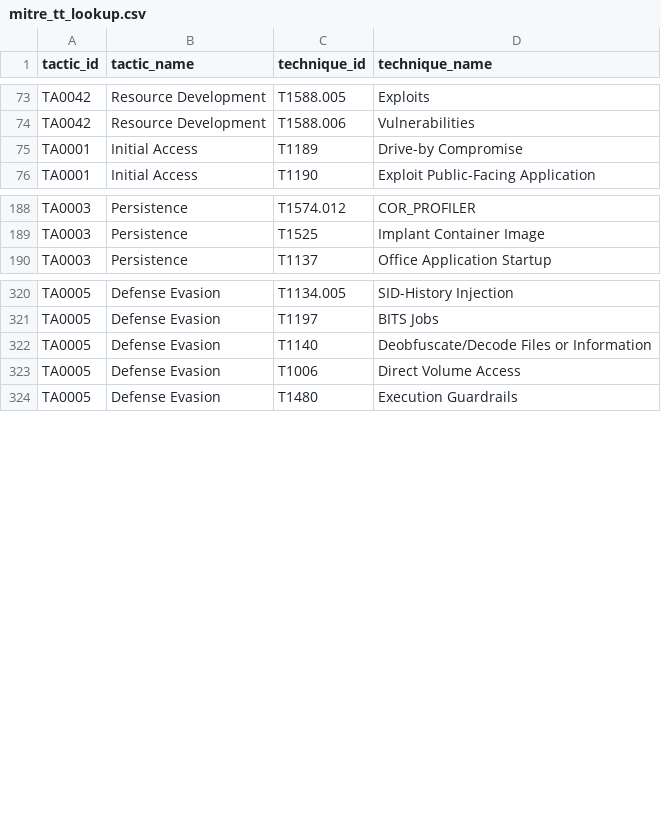
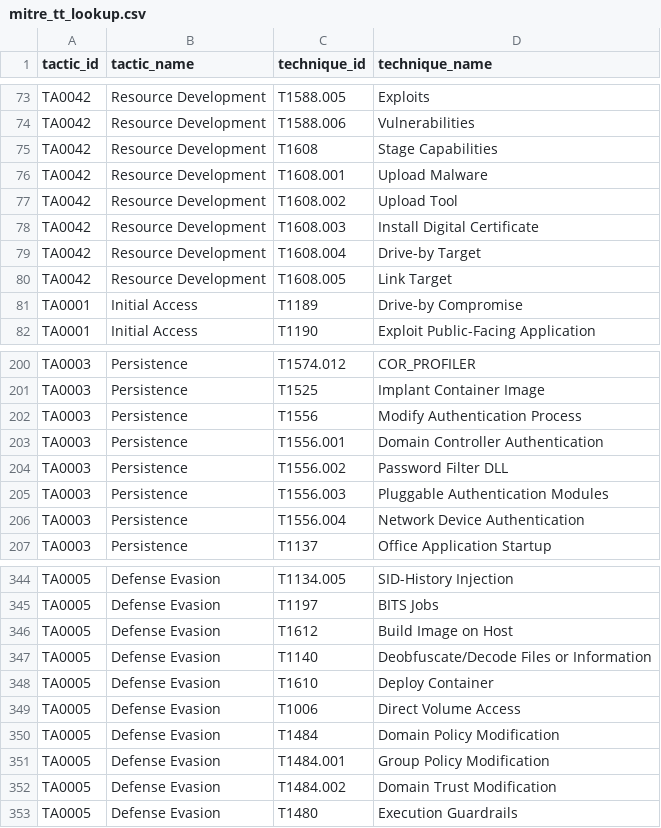
Before and after one commit to seynur/DA-ESS-MitreContent, a CSV file: lookups/mitre_tt_lookup.csv, drawn as a sheet; only a part is shown, gaps mark what is left out; the diff covers the shown part only.

Commit message:
Updated lookups for v9 compatibility: mitre_tt_lookup

```diff
--- a/lookups/mitre_tt_lookup.csv
+++ b/lookups/mitre_tt_lookup.csv
@@ -74,2 +74,8 @@ TA0042,Resource Development,T1588.005,Exploits
 TA0042,Resource Development,T1588.006,Vulnerabilities
+TA0042,Resource Development,T1608,Stage Capabilities
+TA0042,Resource Development,T1608.001,Upload Malware
+TA0042,Resource Development,T1608.002,Upload Tool
+TA0042,Resource Development,T1608.003,Install Digital Certificate
+TA0042,Resource Development,T1608.004,Drive-by Target
+TA0042,Resource Development,T1608.005,Link Target
 TA0001,Initial Access,T1189,Drive-by Compromise
@@ -189,2 +201,7 @@ TA0003,Persistence,T1574.012,COR_PROFILER
 TA0003,Persistence,T1525,Implant Container Image
+TA0003,Persistence,T1556,Modify Authentication Process
+TA0003,Persistence,T1556.001,Domain Controller Authentication
+TA0003,Persistence,T1556.002,Password Filter DLL
+TA0003,Persistence,T1556.003,Pluggable Authentication Modules
+TA0003,Persistence,T1556.004,Network Device Authentication
 TA0003,Persistence,T1137,Office Application Startup
@@ -321,4 +345,9 @@ TA0005,Defense Evasion,T1134.005,SID-History Injection
 TA0005,Defense Evasion,T1197,BITS Jobs
+TA0005,Defense Evasion,T1612,Build Image on Host
 TA0005,Defense Evasion,T1140,Deobfuscate/Decode Files or Information
+TA0005,Defense Evasion,T1610,Deploy Container
 TA0005,Defense Evasion,T1006,Direct Volume Access
+TA0005,Defense Evasion,T1484,Domain Policy Modification
+TA0005,Defense Evasion,T1484.001,Group Policy Modification
+TA0005,Defense Evasion,T1484.002,Domain Trust Modification
 TA0005,Defense Evasion,T1480,Execution Guardrails
```
Also changed, not shown: 25 added rows, 2 removed rows and 3 edited cells elsewhere in this file.
